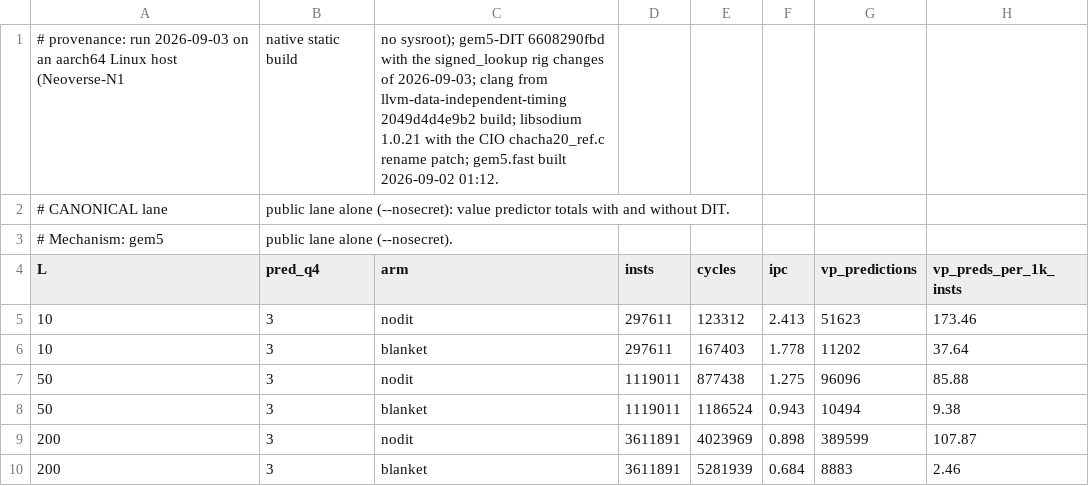
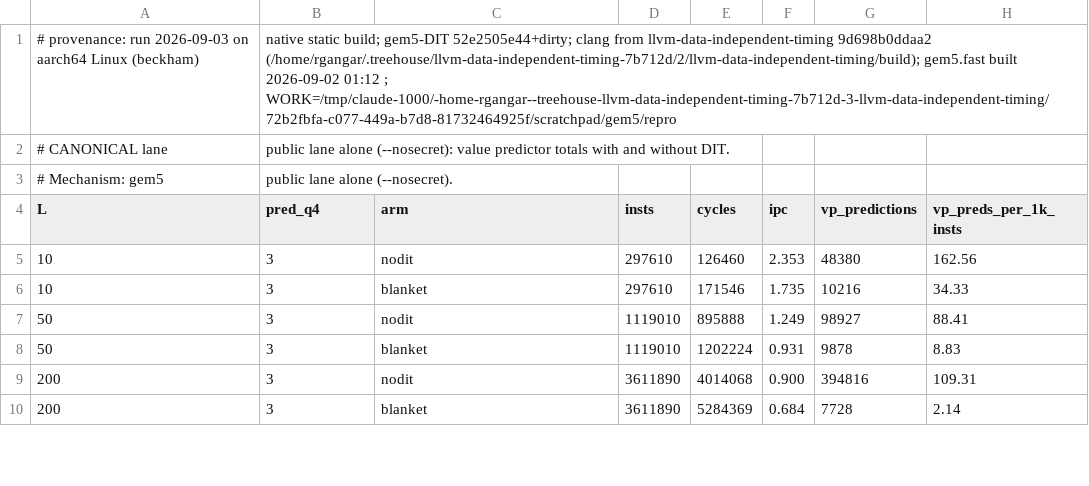
Before and after one commit to UT-Security/llvm-data-independent-timing, a CSV file: paper_experiments/02-libsodium-signed-lookup/data/gem5_value_predictor.csv, drawn as a sheet; only a part is shown; the diff covers the shown part only.

Commit message:
[paper] Experiment 02: reproduce.sh, and data regenerated from the committed sources
paper_experiments/02-libsodium-signed-lookup/reproduce.sh drives the whole
chain from the committed rig: build the three arms, the four gem5 sweeps
(canonical q=0.75 lane, pure hashed chase, q=0.5 lane, the q sensitivity sweep
at L=200 and 20,000; 770 runs, --resume throughout), then
utils/dit_host_screening/signed_lookup/derive_exp02.py imports into data/ with a
provenance line naming the gem5-DIT and LLVM commits, and fig_exp02.py draws
figures/. Every CSV in data/ except the three frozen evidence files is now the
output of that script on the committed driver; the previous data came from the
pre-wrap driver and a scratch binary path.

derive_exp02.py also generates the two CSVs that previously had no generator:
gem5_value_predictor_by_arm.csv (figure 2's input) and the new
gem5_stack_offset_spread.csv, the cycles at every offset behind every median.

Numbers moved within noise except the two secret-heavy blanket cells: with the
runner's constant-length binary path, blanket reads +7.3% at f=97% and +12.6% at
f=81% where the earlier layout gave +1.1% and +9.0%. Recorded as a caveat in the
README: where the AEAD dominates, blanket's cost depends on the alignment class
the AEAD's stack buffers land in, and five consecutive offsets sample one class.
Headline table, readings and the index paragraph updated to the regenerated
data; serialising placement now crosses blanket near 50% secret.

```diff
--- a/paper_experiments/02-libsodium-signed-lookup/data/gem5_value_predictor.csv
+++ b/paper_experiments/02-libsodium-signed-lookup/data/gem5_value_predictor.csv
@@ -1,2 +1,2 @@
-# provenance: run 2026-09-03 on an aarch64 Linux host (Neoverse-N1, native static build, no sysroot); gem5-DIT 6608290fbd with the signed_lookup rig changes of 2026-09-03; clang from llvm-data-independent-timing 2049d4d4e9b2 build; libsodium 1.0.21 with the CIO chacha20_ref.c rename patch; gem5.fast built 2026-09-02 01:12.
+# provenance: run 2026-09-03 on aarch64 Linux (beckham), native static build; gem5-DIT 52e2505e44+dirty; clang from llvm-data-independent-timing 9d698b0ddaa2 (/home/rgangar/.treehouse/llvm-data-independent-timing-7b712d/2/llvm-data-independent-timing/build); gem5.fast built 2026-09-02 01:12 ; WORK=/tmp/claude-1000/-home-rgangar--treehouse-llvm-data-independent-timing-7b712d-3-llvm-data-independent-timing/72b2fbfa-c077-449a-b7d8-81732464925f/scratchpad/gem5/repro
 # CANONICAL lane, public lane alone (--nosecret): value predictor totals with and without DIT.
@@ -4,7 +4,7 @@
 L,pred_q4,arm,insts,cycles,ipc,vp_predictions,vp_preds_per_1k_insts
-10,3,nodit,297611,123312,2.413,51623,173.46
-10,3,blanket,297611,167403,1.778,11202,37.64
-50,3,nodit,1119011,877438,1.275,96096,85.88
-50,3,blanket,1119011,1186524,0.943,10494,9.38
-200,3,nodit,3611891,4023969,0.898,389599,107.87
-200,3,blanket,3611891,5281939,0.684,8883,2.46
+10,3,nodit,297610,126460,2.353,48380,162.56
+10,3,blanket,297610,171546,1.735,10216,34.33
+50,3,nodit,1119010,895888,1.249,98927,88.41
+50,3,blanket,1119010,1202224,0.931,9878,8.83
+200,3,nodit,3611890,4014068,0.900,394816,109.31
+200,3,blanket,3611890,5284369,0.684,7728,2.14
```
Also changed, not shown: 26 edited cells elsewhere in this file, paper_experiments/02-libsodium-signed-lookup/data/gem5_arms.csv, paper_experiments/02-libsodium-signed-lookup/data/gem5_arms_pure_hash_chase.csv, 12 other files.
